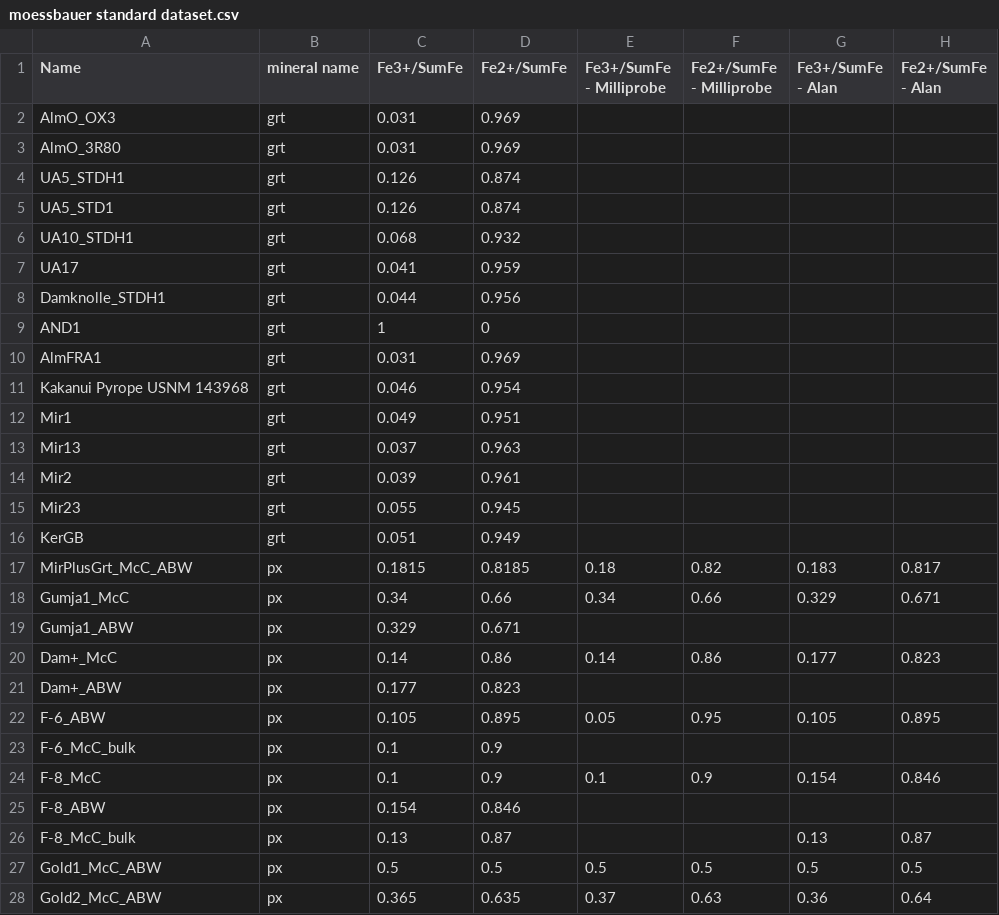
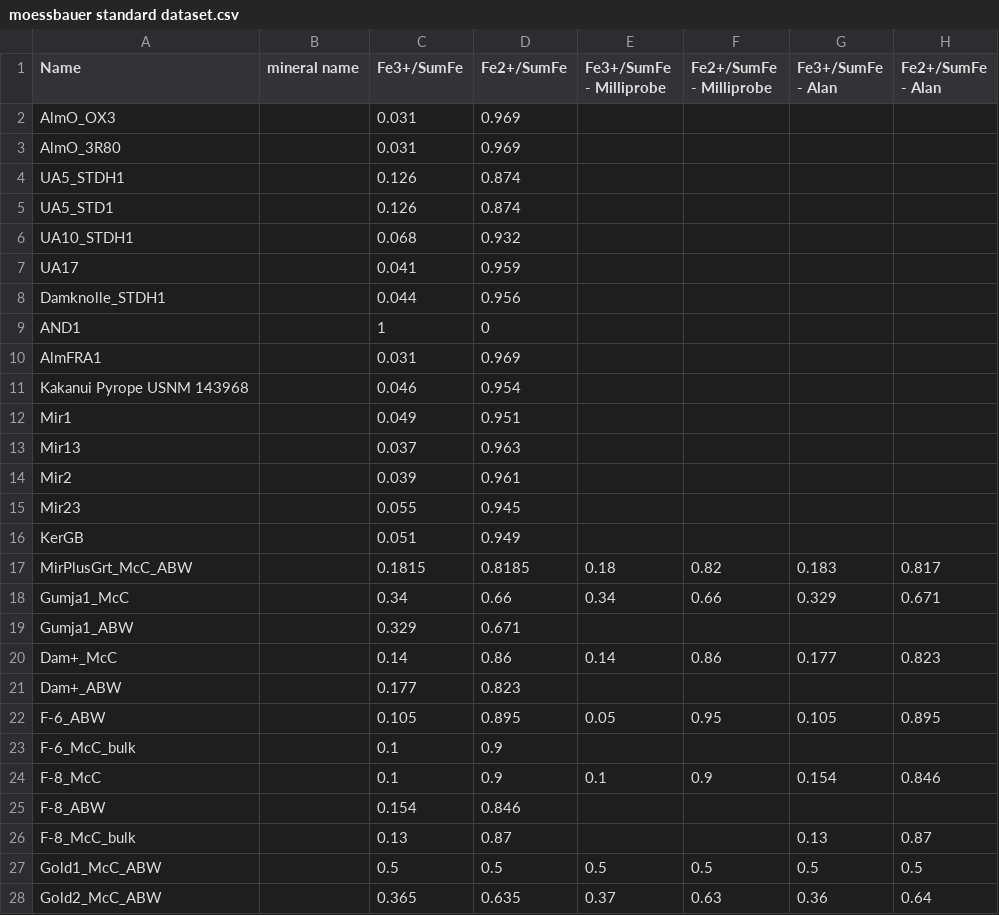
Before and after one commit to Hezel2000/flank_method, a CSV file: data/moessbauer standard dataset.csv, drawn as a sheet; only a part is shown; the diff covers the shown part only; the diff names each change by its address in the sheet, - before the commit and + after, or states it on an @@ line.

```diff
--- a/data/moessbauer standard dataset.csv
+++ b/data/moessbauer standard dataset.csv
-B2:B16 (mineral name): grt
+B2:B16 (mineral name): (empty)
-B17:B28 (mineral name): px
+B17:B28 (mineral name): (empty)
```
Also changed, not shown: 25 edited cells elsewhere in this file.
